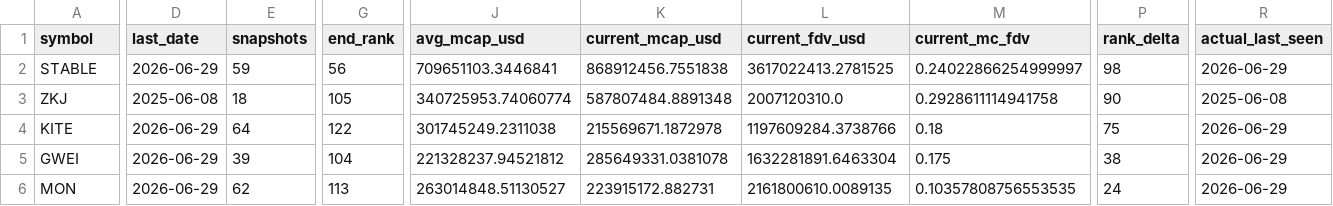
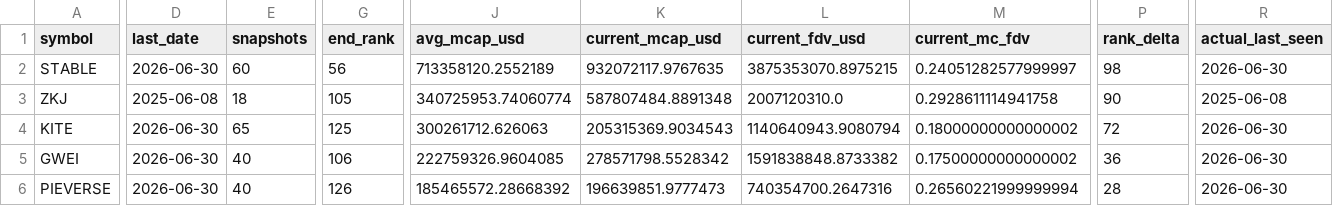
Before and after one commit to udipta-dev/rank-radar, a CSV file: data/out/table_high_conviction_climbers.csv, drawn as a sheet; only a part is shown, gaps mark what is left out; removed rows and columns are numbered as before the commit, all else as after; rows hold the shown columns only; the diff covers the shown part only; the diff names each change by its address in the sheet, - before the commit and + after, or states it on an @@ line.

```diff
--- a/data/out/table_high_conviction_climbers.csv
+++ b/data/out/table_high_conviction_climbers.csv
-D2 (last_date): 2026-06-29
+D2 (last_date): 2026-06-30
-E2 (snapshots): 59
+E2 (snapshots): 60
-J2 (avg_mcap_usd): 709651103.3446841
+J2 (avg_mcap_usd): 713358120.2552189
-K2 (current_mcap_usd): 868912456.7551838
+K2 (current_mcap_usd): 932072117.9767635
-L2 (current_fdv_usd): 3617022413.2781525
+L2 (current_fdv_usd): 3875353070.8975215
-M2 (current_mc_fdv): 0.24022866254999997
+M2 (current_mc_fdv): 0.24051282577999997
-R2 (actual_last_seen): 2026-06-29
+R2 (actual_last_seen): 2026-06-30
-D4:D5 (last_date): 2026-06-29
+D4:D5 (last_date): 2026-06-30
-E4 (snapshots): 64
+E4 (snapshots): 65
-G4 (end_rank): 122
+G4 (end_rank): 125
-J4 (avg_mcap_usd): 301745249.2311038
+J4 (avg_mcap_usd): 300261712.626063
-K4 (current_mcap_usd): 215569671.1872978
+K4 (current_mcap_usd): 205315369.9034543
-L4 (current_fdv_usd): 1197609284.3738766
+L4 (current_fdv_usd): 1140640943.9080794
-M4 (current_mc_fdv): 0.18
+M4 (current_mc_fdv): 0.18000000000000002
-P4 (rank_delta): 75
+P4 (rank_delta): 72
-R4:R5 (actual_last_seen): 2026-06-29
+R4:R5 (actual_last_seen): 2026-06-30
-E5 (snapshots): 39
+E5 (snapshots): 40
-G5 (end_rank): 104
+G5 (end_rank): 106
-J5 (avg_mcap_usd): 221328237.94521812
+J5 (avg_mcap_usd): 222759326.9604085
-K5 (current_mcap_usd): 285649331.0381078
+K5 (current_mcap_usd): 278571798.5528342
-L5 (current_fdv_usd): 1632281891.6463304
+L5 (current_fdv_usd): 1591838848.8733382
-M5 (current_mc_fdv): 0.175
+M5 (current_mc_fdv): 0.17500000000000002
-P5 (rank_delta): 38
+P5 (rank_delta): 36
-row 6: MON | 2026-06-29 | 62 | 113 | 263014848.51130527 | 223915172.882731 | 2161800610.0089135 | 0.10357808756553535 | 24 | 2026-06-29
+row 6: PIEVERSE | 2026-06-30 | 40 | 126 | 185465572.28668392 | 196639851.9777473 | 740354700.2647316 | 0.26560221999999994 | 28 | 2026-06-30
```
Also changed, not shown: 2 added rows, 2 removed rows and 23 edited cells elsewhere in this file, data/out/table_climbers_overall.csv, data/out/table_low_float_decliners.csv, 15 other files.
